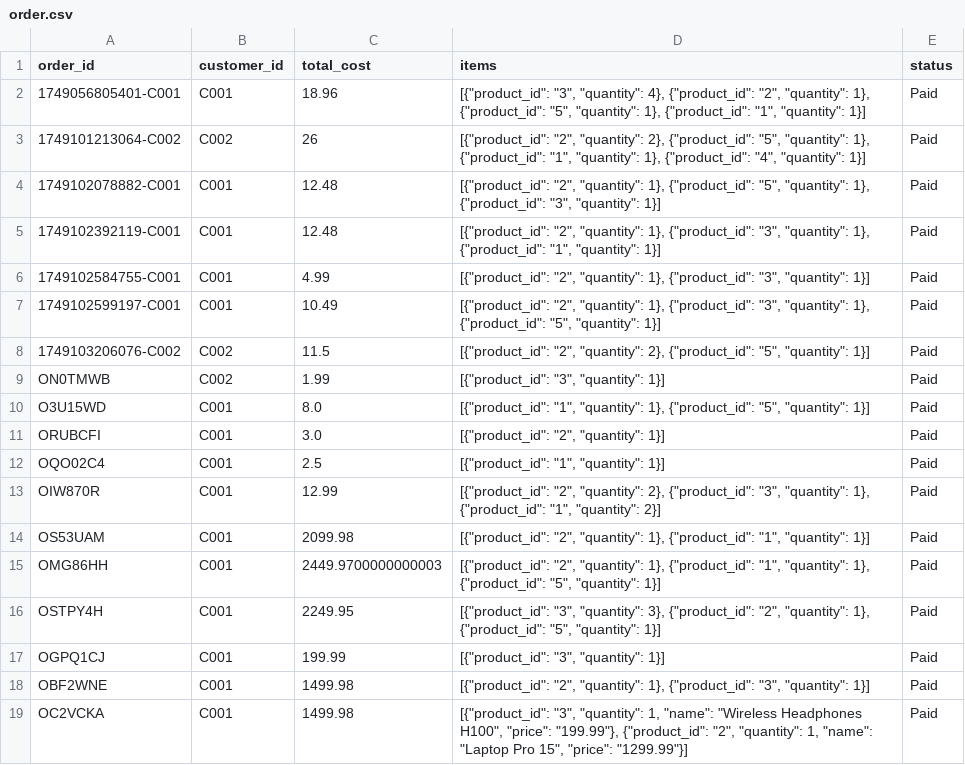
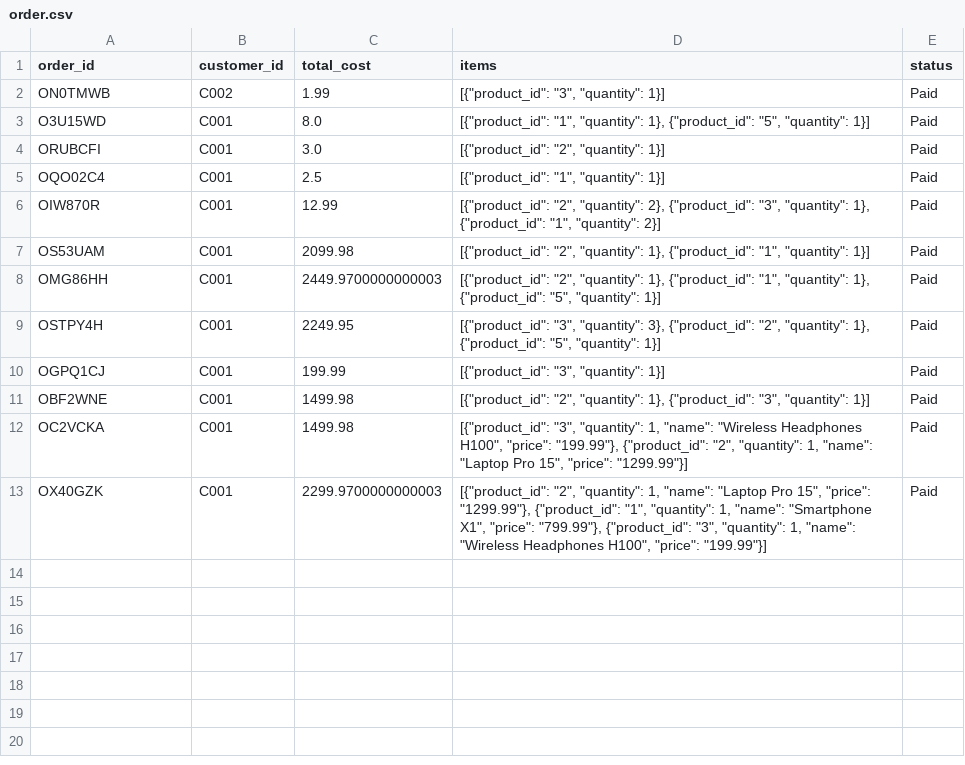
Before and after one commit to Fenny-Huy/AWE-Store, a CSV file: backend/data/order.csv, drawn as a sheet.

```diff
--- a/backend/data/order.csv
+++ b/backend/data/order.csv
@@ -1,9 +1,2 @@
 order_id,customer_id,total_cost,items,status
-1749056805401-C001,C001,18.96,"[{""product_id"": ""3"", ""quantity"": 4}, {""product_id"": ""2"", ""quantity"": 1}, {""product_id"": ""5"", ""quantity"": 1}, {""product_id"": ""1"", ""quantity"": 1}]",Paid
-1749101213064-C002,C002,26,"[{""product_id"": ""2"", ""quantity"": 2}, {""product_id"": ""5"", ""quantity"": 1}, {""product_id"": ""1"", ""quantity"": 1}, {""product_id"": ""4"", ""quantity"": 1}]",Paid
-1749102078882-C001,C001,12.48,"[{""product_id"": ""2"", ""quantity"": 1}, {""product_id"": ""5"", ""quantity"": 1}, {""product_id"": ""3"", ""quantity"": 1}]",Paid
-1749102392119-C001,C001,12.48,"[{""product_id"": ""2"", ""quantity"": 1}, {""product_id"": ""3"", ""quantity"": 1}, {""product_id"": ""1"", ""quantity"": 1}]",Paid
-1749102584755-C001,C001,4.99,"[{""product_id"": ""2"", ""quantity"": 1}, {""product_id"": ""3"", ""quantity"": 1}]",Paid
-1749102599197-C001,C001,10.49,"[{""product_id"": ""2"", ""quantity"": 1}, {""product_id"": ""3"", ""quantity"": 1}, {""product_id"": ""5"", ""quantity"": 1}]",Paid
-1749103206076-C002,C002,11.5,"[{""product_id"": ""2"", ""quantity"": 2}, {""product_id"": ""5"", ""quantity"": 1}]",Paid
 ON0TMWB,C002,1.99,"[{""product_id"": ""3"", ""quantity"": 1}]",Paid
@@ -19 +12,2 @@ OBF2WNE,C001,1499.98,"[{""product_id"": ""2"", ""quantity"": 1}, {""product_id""
 OC2VCKA,C001,1499.98,"[{""product_id"": ""3"", ""quantity"": 1, ""name"": ""Wireless Headphones H100"", ""price"": ""199.99""}, {""product_id"": ""2"", ""quantity"": 1, ""name"": ""Laptop Pro 15"", ""price"": ""1299.99""}]",Paid
+OX40GZK,C001,2299.9700000000003,"[{""product_id"": ""2"", ""quantity"": 1, ""name"": ""Laptop Pro 15"", ""price"": ""1299.99""}, {""product_id"": ""1"", ""quantity"": 1, ""name"": ""Smartphone X1"", ""price"": ""799.99""}, {""product_id"": ""3"", ""quantity"": 1, ""name"": ""Wireless Headphones H100"", ""price"": ""199.99""}]",Paid
```
Also changed, not shown: backend/data/receipts.csv, backend/data/shipments.csv, 3 other files.
